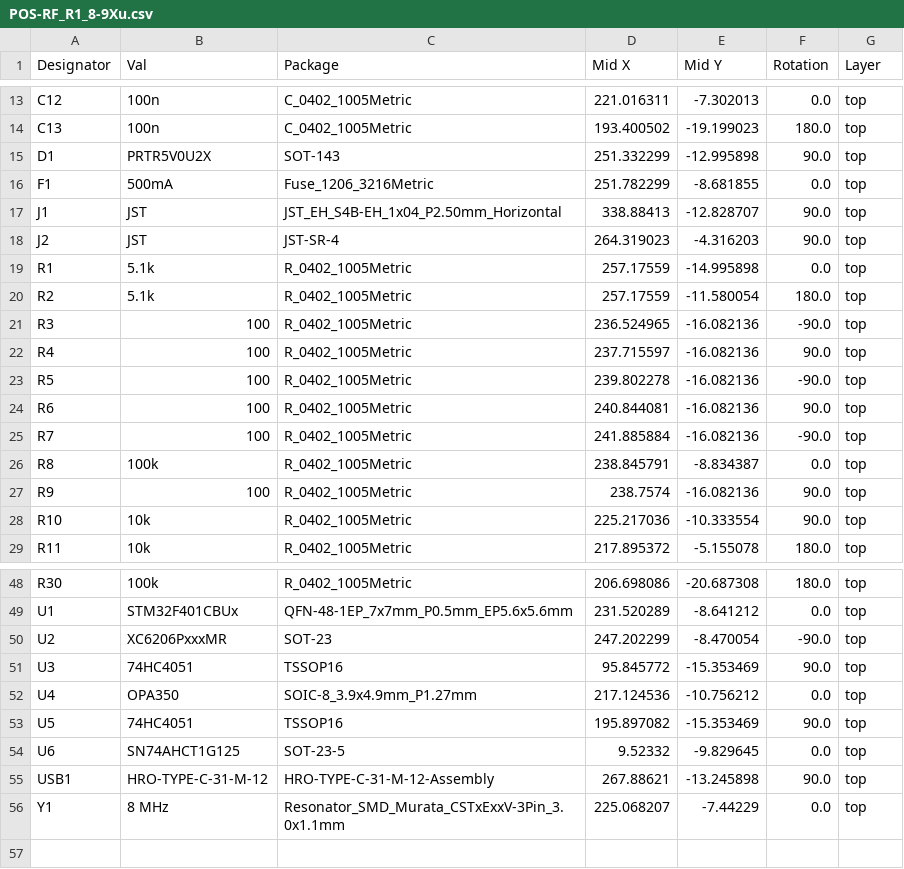
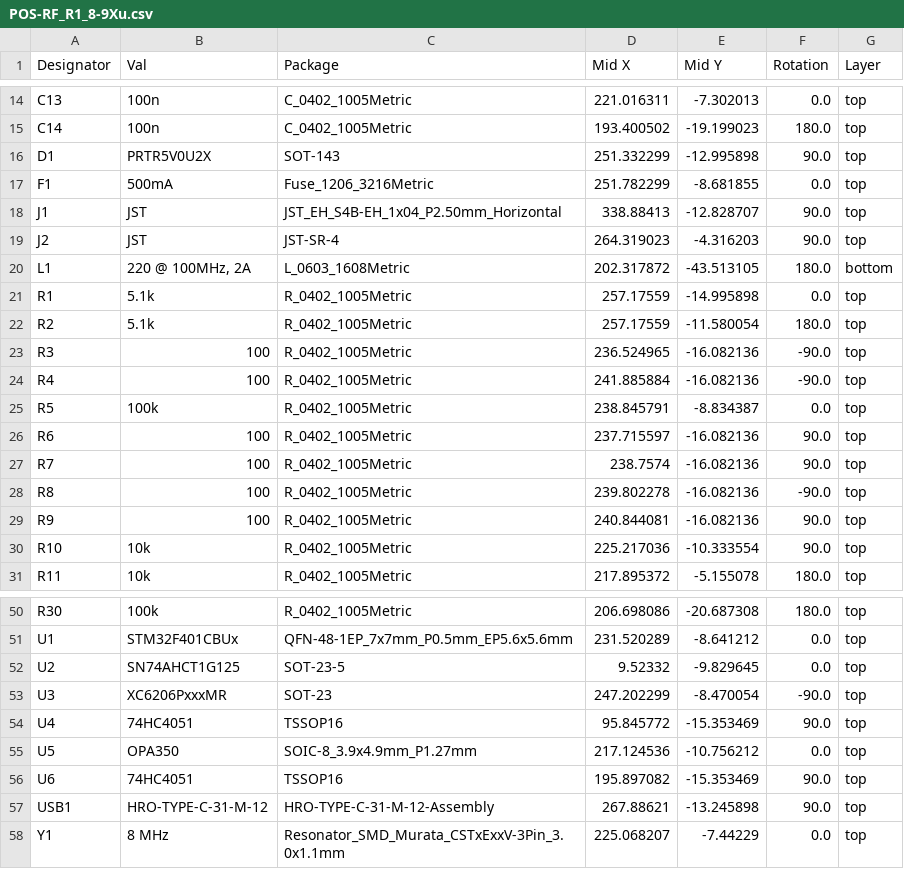
Before and after one commit to Solodros/RF_R1_8-9Xu, a CSV file: Production/POS-RF_R1_8-9Xu.csv, drawn as a sheet; only a part is shown, gaps mark what is left out; removed rows and columns are numbered as before the commit, all else as after; the diff covers the shown part only; the diff names each change by its address in the sheet, - before the commit and + after, or states it on an @@ line.

```diff
--- a/Production/POS-RF_R1_8-9Xu.csv
+++ b/Production/POS-RF_R1_8-9Xu.csv
-A14 (Designator): C12
+A14 (Designator): C13
-A15 (Designator): C13
+A15 (Designator): C14
+row 20: L1 | 220 @ 100MHz, 2A | L_0603_1608Metric | 202.317872 | -43.513105 | 180.0 | bottom
-D24 (Mid X): 237.715597
+D24 (Mid X): 241.885884
-F24 (Rotation): 90.0
+F24 (Rotation): -90.0
-B25 (Val): 100
+B25 (Val): 100k
-D25 (Mid X): 239.802278
+D25 (Mid X): 238.845791
-E25 (Mid Y): -16.082136
+E25 (Mid Y): -8.834387
-F25 (Rotation): -90.0
+F25 (Rotation): 0.0
-D26 (Mid X): 240.844081
+D26 (Mid X): 237.715597
-D27 (Mid X): 241.885884
+D27 (Mid X): 238.7574
-F27 (Rotation): -90.0
+F27 (Rotation): 90.0
-B28 (Val): 100k
+B28 (Val): 100
-D28 (Mid X): 238.845791
+D28 (Mid X): 239.802278
-E28 (Mid Y): -8.834387
+E28 (Mid Y): -16.082136
-F28 (Rotation): 0.0
+F28 (Rotation): -90.0
-D29 (Mid X): 238.7574
+D29 (Mid X): 240.844081
+row 52: U2 | SN74AHCT1G125 | SOT-23-5 | 9.52332 | -9.829645 | 0.0 | top
-A53 (Designator): U2
+A53 (Designator): U3
-A54 (Designator): U3
+A54 (Designator): U4
-A55 (Designator): U4
+A55 (Designator): U5
-A56 (Designator): U5
+A56 (Designator): U6
-row 54: U6 | SN74AHCT1G125 | SOT-23-5 | 9.52332 | -9.829645 | 0.0 | top
```
Also changed, not shown: 1 added row and 31 edited cells elsewhere in this file, Production/BOM-RF_R1_8-9Xu.csv, 8 other files.
